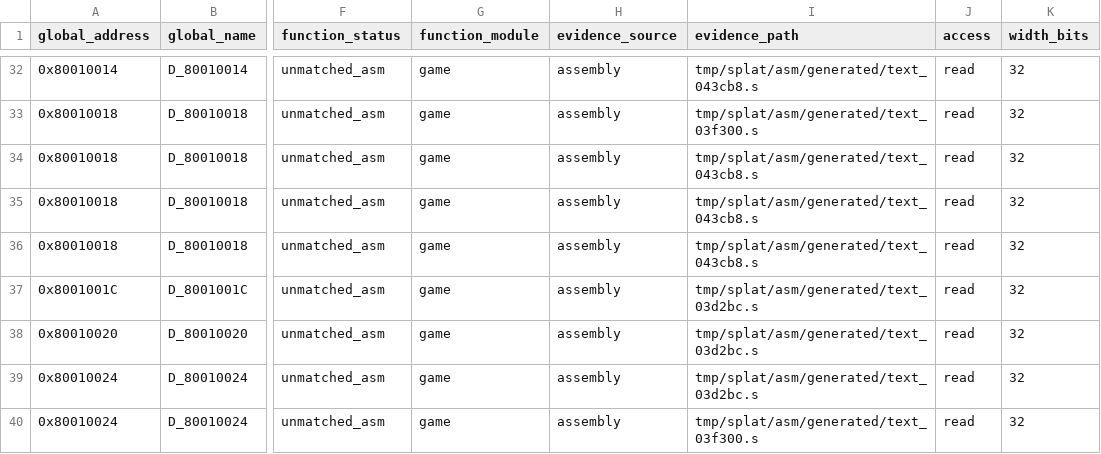
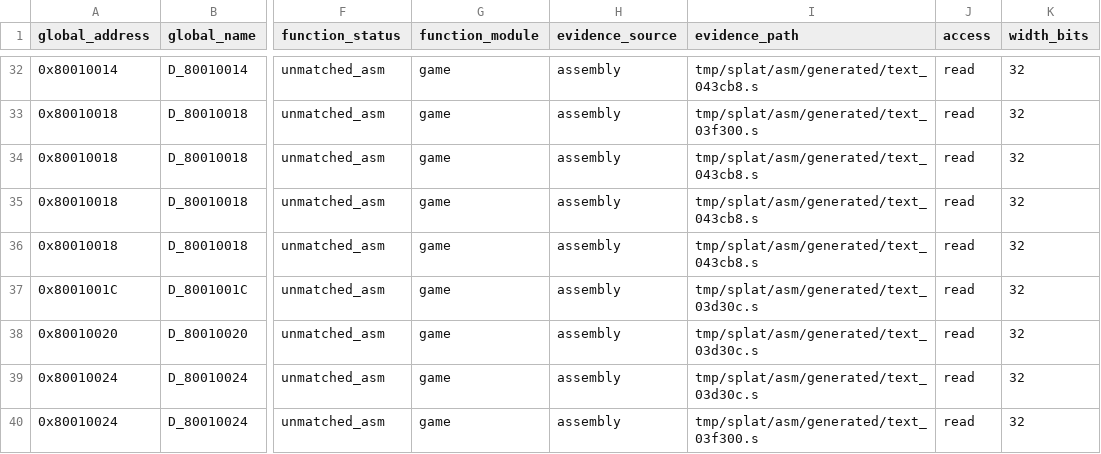
Before and after one commit to MaChInEgUn3/memories-decomp, a CSV file: notes/global-usage.csv, drawn as a sheet; only a part is shown, gaps mark what is left out; the diff covers the shown part only; the diff names each change by its address in the sheet, - before the commit and + after, or states it on an @@ line.

```diff
--- a/notes/global-usage.csv
+++ b/notes/global-usage.csv
-I37:I39 (evidence_path): tmp/splat/asm/generated/text_03d2bc.s
+I37:I39 (evidence_path): tmp/splat/asm/generated/text_03d30c.s
```
Also changed, not shown: 29 edited cells elsewhere in this file, config/slus_01411/functions.csv, 5 other files.
